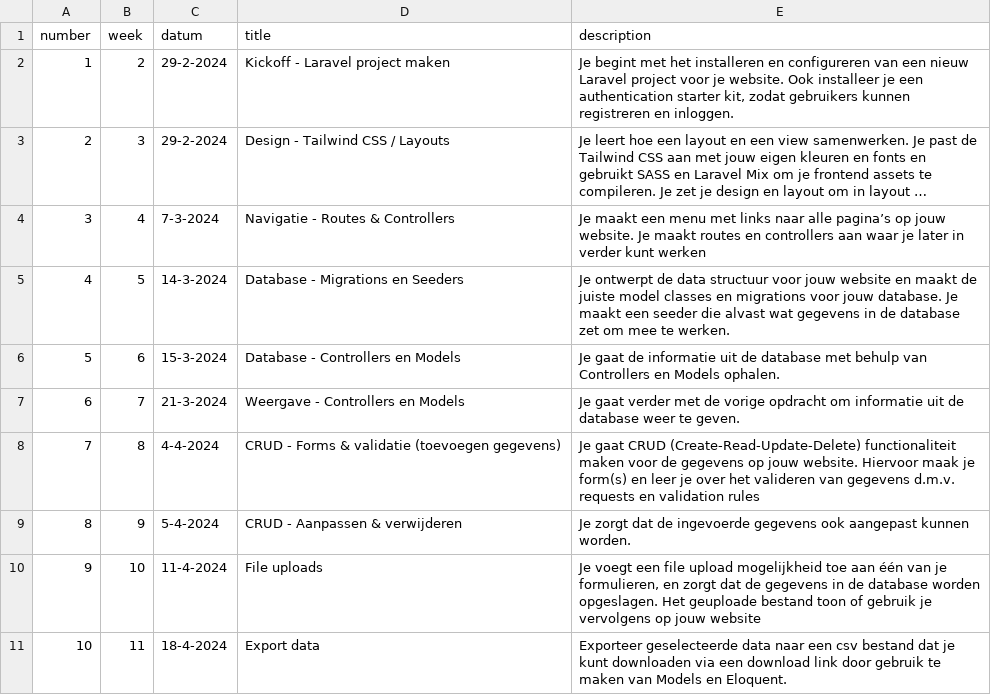
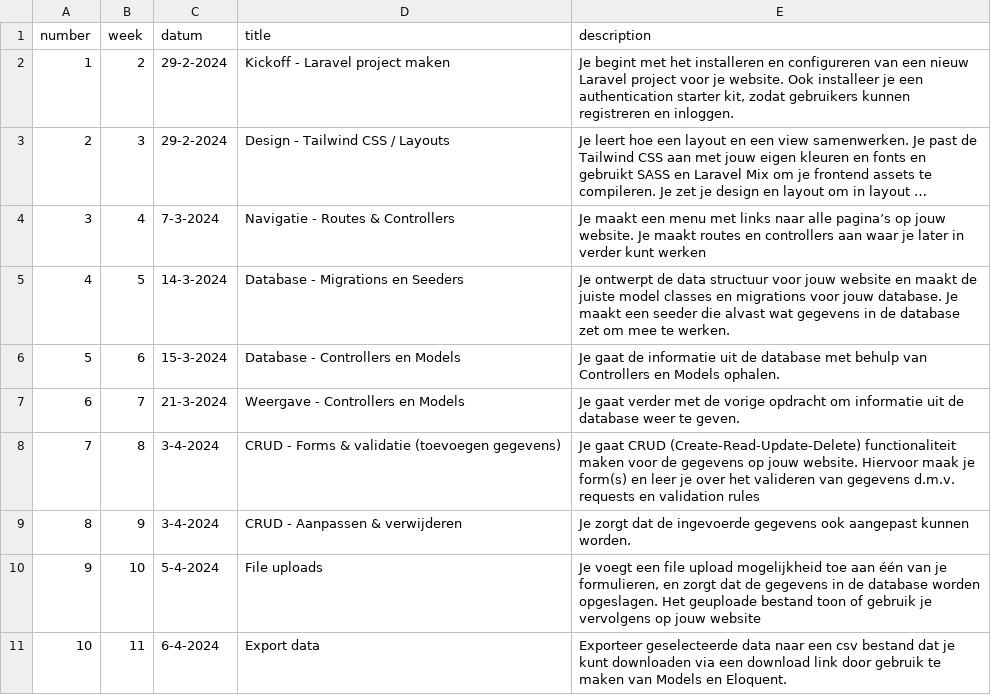
Before and after one commit to jheidebrink-ma/m7prog_opdrachtensite, a CSV file: _data/lessons.csv, drawn as a sheet; long unchanged cells end in ….

Commit message:
update lesson planning

```diff
--- a/_data/lessons.csv
+++ b/_data/lessons.csv
@@ -7,5 +7,5 @@
 6,"7","21-3-2024","Weergave - Controllers en Models","Je gaat verder met de vorige opdracht om informatie uit de database weer te geven.",
-7,"8","4-4-2024","CRUD - Forms & validatie (toevoegen gegevens)","Je gaat CRUD (Create-Read-Update-Delete) functionaliteit maken voor de gegevens op jouw website. Hiervoor maak je form(s) en leer je over het valideren van gegevens d.m.v. requests en validation rules",
-8,"9","5-4-2024","CRUD - Aanpassen & verwijderen","Je zorgt dat de ingevoerde gegevens ook aangepast kunnen worden.",
-9,"10","11-4-2024","File uploads","Je voegt een file upload mogelijkheid toe aan één van je formulieren, en zorgt dat de gegevens in de database worden opgeslagen. Het geuploade bestand toon of gebruik je vervolgens op jouw website",
-10,"11","18-4-2024","Export data","Exporteer geselecteerde data naar een csv bestand dat je kunt downloaden via een download link door gebruik te maken van Models en Eloquent.",
+7,"8","3-4-2024","CRUD - Forms & validatie (toevoegen gegevens)","Je gaat CRUD (Create-Read-Update-Delete) functionaliteit maken voor de gegevens op jouw website. Hiervoor maak je form(s) en leer je over het valideren van gegevens d.m.v. requests en validation rules",
+8,"9","3-4-2024","CRUD - Aanpassen & verwijderen","Je zorgt dat de ingevoerde gegevens ook aangepast kunnen worden.",
+9,"10","5-4-2024","File uploads","Je voegt een file upload mogelijkheid toe aan één van je formulieren, en zorgt dat de gegevens in de database worden opgeslagen. Het geuploade bestand toon of gebruik je vervolgens op jouw website",
+10,"11","6-4-2024","Export data","Exporteer geselecteerde data naar een csv bestand dat je kunt downloaden via een download link door gebruik te maken van Models en Eloquent.",
```
